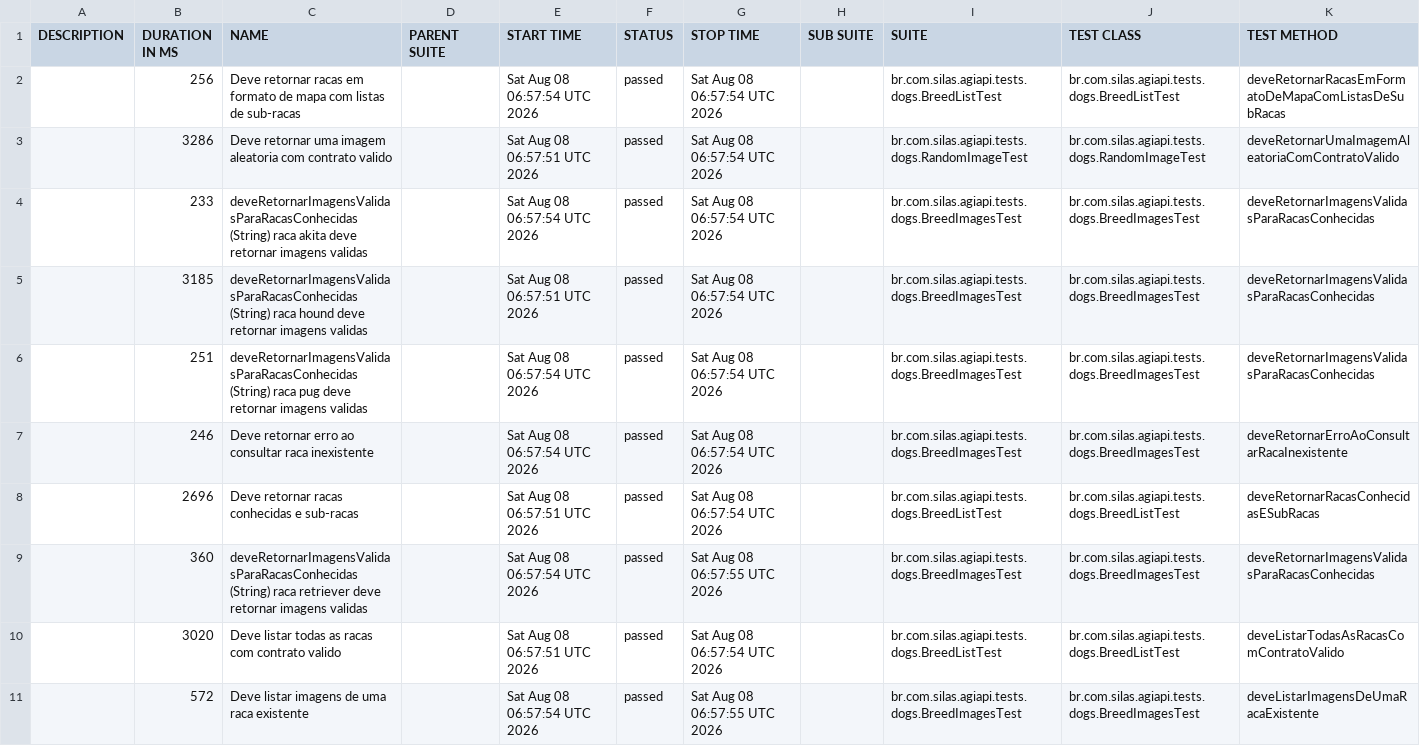
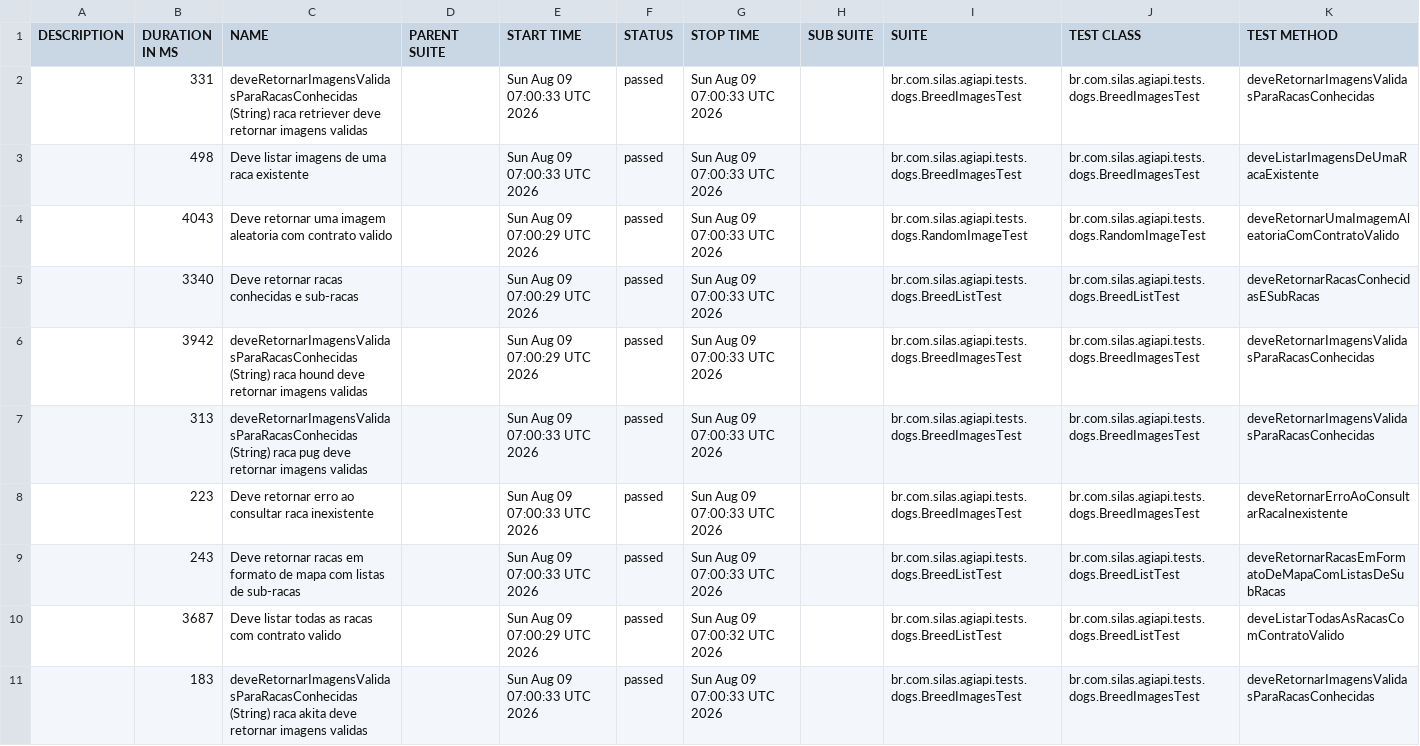
Before and after one commit to silasmarques/agi-api, a CSV file: data/suites.csv, drawn as a sheet; removed rows and columns are numbered as before the commit, all else as after; the diff names each change by its address in the sheet, - before the commit and + after, or states it on an @@ line.

```diff
--- a/data/suites.csv
+++ b/data/suites.csv
-row 2:  | 256 | Deve retornar racas em formato de mapa com listas de sub-racas |  | Sat Aug 08 06:57:54 UTC 2026 | passed | Sat Aug 08 06:57:54 UTC 2026 |  | br.com.silas.agiapi.tests.dogs.BreedListTest | br.com.silas.agiapi.tests.dogs.BreedListTest | deveRetornarRacasEmFormatoDeMapaComListasDeSubRacas
+row 2:  | 331 | deveRetornarImagensValidasParaRacasConhecidas (String) raca retriever deve retornar imagens validas |  | Sun Aug 09 07:00:33 UTC 2026 | passed | Sun Aug 09 07:00:33 UTC 2026 |  | br.com.silas.agiapi.tests.dogs.BreedImagesTest | br.com.silas.agiapi.tests.dogs.BreedImagesTest | deveRetornarImagensValidasParaRacasConhecidas
+row 3:  | 498 | Deve listar imagens de uma raca existente |  | Sun Aug 09 07:00:33 UTC 2026 | passed | Sun Aug 09 07:00:33 UTC 2026 |  | br.com.silas.agiapi.tests.dogs.BreedImagesTest | br.com.silas.agiapi.tests.dogs.BreedImagesTest | deveListarImagensDeUmaRacaExistente
-B4 (DURATION IN MS): 3286
+B4 (DURATION IN MS): 4043
-E4 (START TIME): Sat Aug 08 06:57:51 UTC 2026
+E4 (START TIME): Sun Aug 09 07:00:29 UTC 2026
-G4 (STOP TIME): Sat Aug 08 06:57:54 UTC 2026
+G4 (STOP TIME): Sun Aug 09 07:00:33 UTC 2026
-row 4:  | 233 | deveRetornarImagensValidasParaRacasConhecidas (String) raca akita deve retornar imagens validas |  | Sat Aug 08 06:57:54 UTC 2026 | passed | Sat Aug 08 06:57:54 UTC 2026 |  | br.com.silas.agiapi.tests.dogs.BreedImagesTest | br.com.silas.agiapi.tests.dogs.BreedImagesTest | deveRetornarImagensValidasParaRacasConhecidas
+row 5:  | 3340 | Deve retornar racas conhecidas e sub-racas |  | Sun Aug 09 07:00:29 UTC 2026 | passed | Sun Aug 09 07:00:33 UTC 2026 |  | br.com.silas.agiapi.tests.dogs.BreedListTest | br.com.silas.agiapi.tests.dogs.BreedListTest | deveRetornarRacasConhecidasESubRacas
-B6 (DURATION IN MS): 3185
+B6 (DURATION IN MS): 3942
-E6 (START TIME): Sat Aug 08 06:57:51 UTC 2026
+E6 (START TIME): Sun Aug 09 07:00:29 UTC 2026
-G6:G9 (STOP TIME): Sat Aug 08 06:57:54 UTC 2026
+G6:G9 (STOP TIME): Sun Aug 09 07:00:33 UTC 2026
-B7 (DURATION IN MS): 251
+B7 (DURATION IN MS): 313
-E7:E8 (START TIME): Sat Aug 08 06:57:54 UTC 2026
+E7:E8 (START TIME): Sun Aug 09 07:00:33 UTC 2026
-B8 (DURATION IN MS): 246
+B8 (DURATION IN MS): 223
-B9 (DURATION IN MS): 2696
+B9 (DURATION IN MS): 243
-C9 (NAME): …retornar racas conhecidas e sub-racas
+C9 (NAME): …retornar racas em formato de mapa com listas de sub-racas
-E9 (START TIME): Sat Aug 08 06:57:51 UTC 2026
+E9 (START TIME): Sun Aug 09 07:00:33 UTC 2026
-K9 (TEST METHOD): deveRetornarRacasConhecidasESubRacas
+K9 (TEST METHOD): deveRetornarRacasEmFormatoDeMapaComListasDeSubRacas
-row 9:  | 360 | deveRetornarImagensValidasParaRacasConhecidas (String) raca retriever deve retornar imagens validas |  | Sat Aug 08 06:57:54 UTC 2026 | passed | Sat Aug 08 06:57:55 UTC 2026 |  | br.com.silas.agiapi.tests.dogs.BreedImagesTest | br.com.silas.agiapi.tests.dogs.BreedImagesTest | deveRetornarImagensValidasParaRacasConhecidas
-B10 (DURATION IN MS): 3020
+B10 (DURATION IN MS): 3687
-E10 (START TIME): Sat Aug 08 06:57:51 UTC 2026
+E10 (START TIME): Sun Aug 09 07:00:29 UTC 2026
-G10 (STOP TIME): Sat Aug 08 06:57:54 UTC 2026
+G10 (STOP TIME): Sun Aug 09 07:00:32 UTC 2026
-B11 (DURATION IN MS): 572
+B11 (DURATION IN MS): 183
-C11 (NAME): Deve listar imagens de uma raca existente
+C11 (NAME): deveRetornarImagensValidasParaRacasConhecidas (String) raca akita deve retornar imagens validas
-E11 (START TIME): Sat Aug 08 06:57:54 UTC 2026
+E11 (START TIME): Sun Aug 09 07:00:33 UTC 2026
-G11 (STOP TIME): Sat Aug 08 06:57:55 UTC 2026
+G11 (STOP TIME): Sun Aug 09 07:00:33 UTC 2026
-K11 (TEST METHOD): deveListarImagensDeUmaRacaExistente
+K11 (TEST METHOD): deveRetornarImagensValidasParaRacasConhecidas
```
Also changed, not shown: 55 other files.
